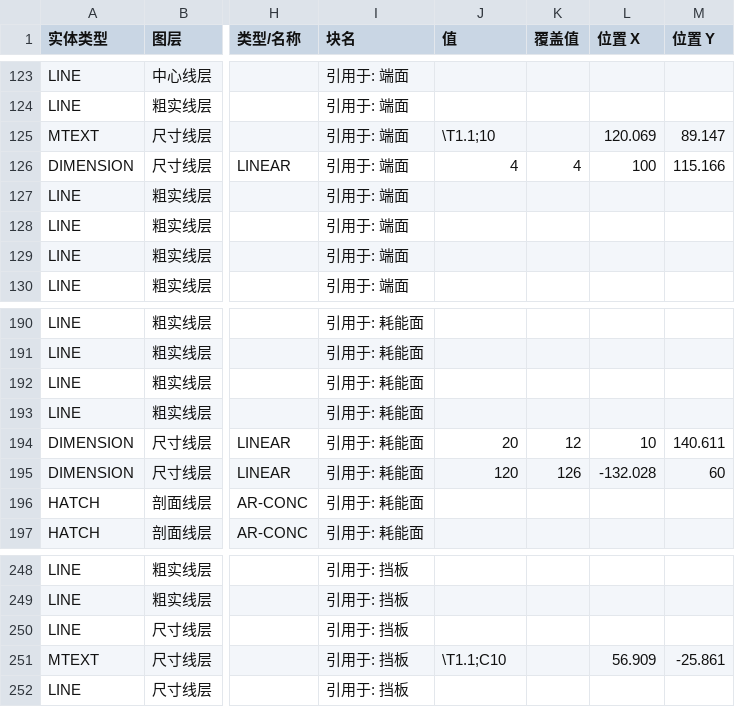
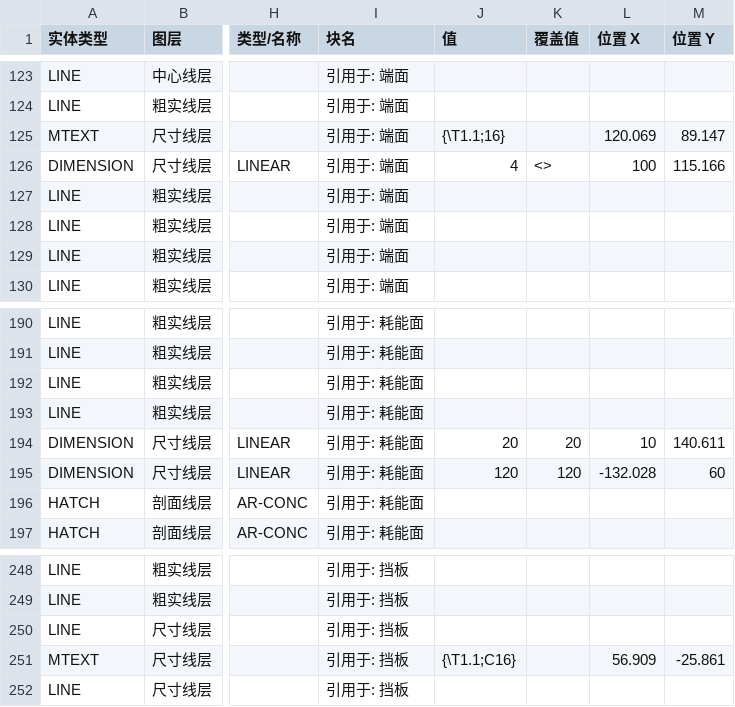
Before and after one commit to Tianhuanyunfei/yishexu-designtools, a CSV file: design/data/王一.csv, drawn as a sheet; only a part is shown, gaps mark what is left out; the diff covers the shown part only; the diff names each change by its address in the sheet, - before the commit and + after, or states it on an @@ line.

```diff
--- a/design/data/王一.csv
+++ b/design/data/王一.csv
-J125 (值): \T1.1;10
+J125 (值): {\T1.1;16}
-K126 (覆盖值): 4
+K126 (覆盖值): <>
-K194 (覆盖值): 12
+K194 (覆盖值): 20
-K195 (覆盖值): 126
+K195 (覆盖值): 120
-J251 (值): \T1.1;C10
+J251 (值): {\T1.1;C16}
```
Also changed, not shown: 26 edited cells elsewhere in this file, design/data/十一.csv, 7 other files.
